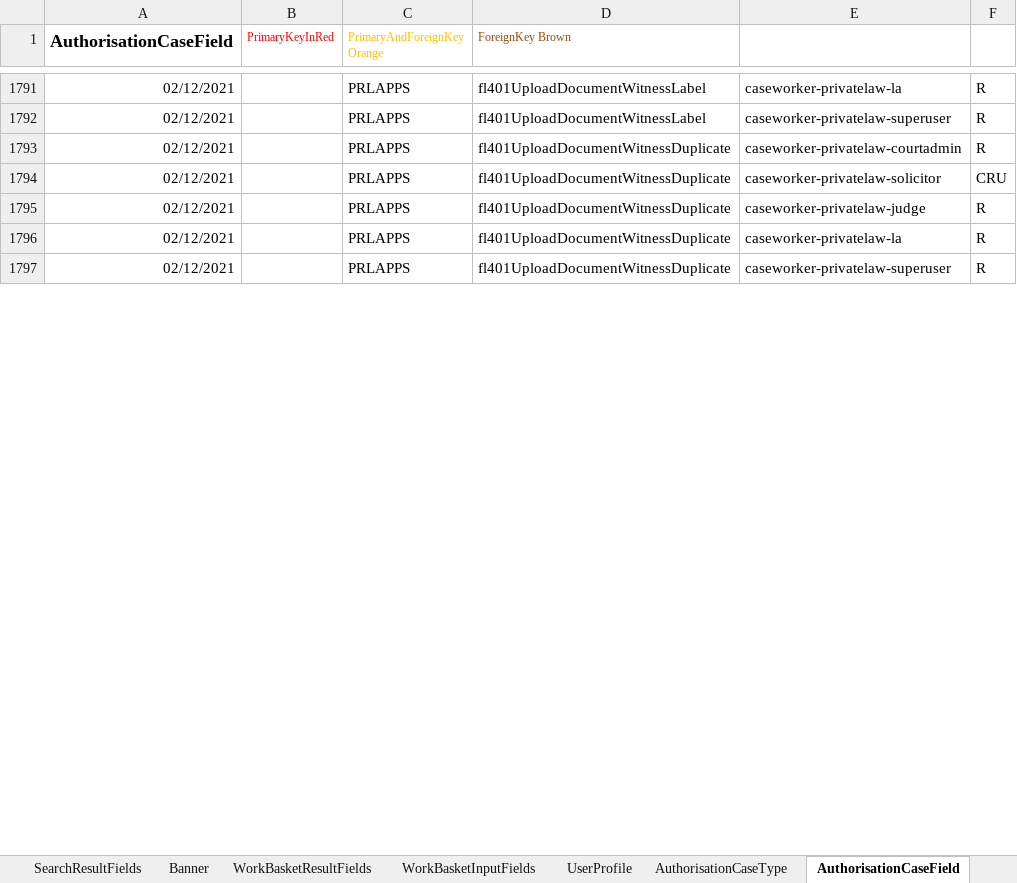
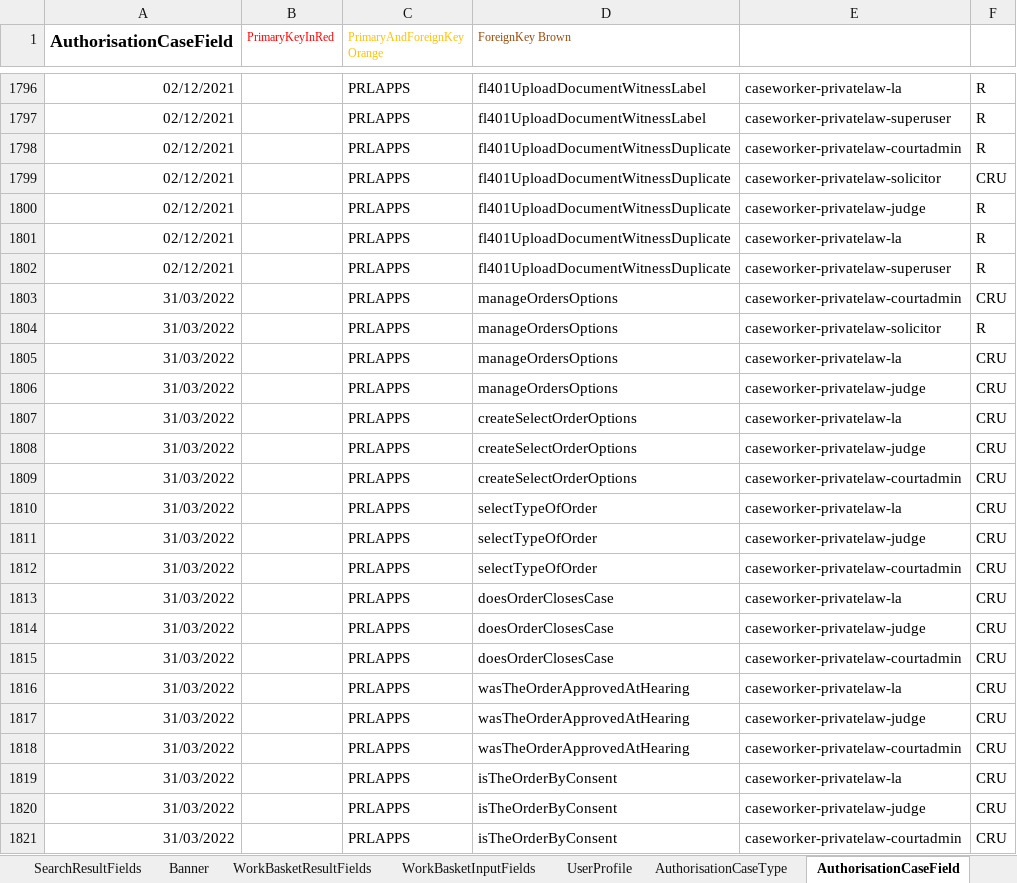
Before and after one commit to hmcts/prl-ccd-definitions, an Excel workbook: build/ccd-development-config/ccd-prl-dev.xlsx, sheet AuthorisationCaseField, drawn as a sheet; only a part is shown, gaps mark what is left out; values as stored, in another font and other column widths than the file's, no borders; the diff covers the shown part only; the diff names each change by its address in the sheet, - before the commit and + after, or states it on an @@ line.

Commit message:
added orders tab

```diff
--- a/build/ccd-development-config/ccd-prl-dev.xlsx (sheet AuthorisationCaseField)
+++ b/build/ccd-development-config/ccd-prl-dev.xlsx (sheet AuthorisationCaseField)
+row 1803: 31/03/2022 |  | PRLAPPS | manageOrdersOptions | caseworker-privatelaw-courtadmin | CRU
+row 1804: 31/03/2022 |  | PRLAPPS | manageOrdersOptions | caseworker-privatelaw-solicitor | R
+row 1805: 31/03/2022 |  | PRLAPPS | manageOrdersOptions | caseworker-privatelaw-la | CRU
+row 1806: 31/03/2022 |  | PRLAPPS | manageOrdersOptions | caseworker-privatelaw-judge | CRU
+row 1807: 31/03/2022 |  | PRLAPPS | createSelectOrderOptions | caseworker-privatelaw-la | CRU
+row 1808: 31/03/2022 |  | PRLAPPS | createSelectOrderOptions | caseworker-privatelaw-judge | CRU
+row 1809: 31/03/2022 |  | PRLAPPS | createSelectOrderOptions | caseworker-privatelaw-courtadmin | CRU
+row 1810: 31/03/2022 |  | PRLAPPS | selectTypeOfOrder | caseworker-privatelaw-la | CRU
+row 1811: 31/03/2022 |  | PRLAPPS | selectTypeOfOrder | caseworker-privatelaw-judge | CRU
+row 1812: 31/03/2022 |  | PRLAPPS | selectTypeOfOrder | caseworker-privatelaw-courtadmin | CRU
+row 1813: 31/03/2022 |  | PRLAPPS | doesOrderClosesCase | caseworker-privatelaw-la | CRU
+row 1814: 31/03/2022 |  | PRLAPPS | doesOrderClosesCase | caseworker-privatelaw-judge | CRU
+row 1815: 31/03/2022 |  | PRLAPPS | doesOrderClosesCase | caseworker-privatelaw-courtadmin | CRU
+row 1816: 31/03/2022 |  | PRLAPPS | wasTheOrderApprovedAtHearing | caseworker-privatelaw-la | CRU
+row 1817: 31/03/2022 |  | PRLAPPS | wasTheOrderApprovedAtHearing | caseworker-privatelaw-judge | CRU
+row 1818: 31/03/2022 |  | PRLAPPS | wasTheOrderApprovedAtHearing | caseworker-privatelaw-courtadmin | CRU
+row 1819: 31/03/2022 |  | PRLAPPS | isTheOrderByConsent | caseworker-privatelaw-la | CRU
+row 1820: 31/03/2022 |  | PRLAPPS | isTheOrderByConsent | caseworker-privatelaw-judge | CRU
+row 1821: 31/03/2022 |  | PRLAPPS | isTheOrderByConsent | caseworker-privatelaw-courtadmin | CRU
```
Also changed, not shown: 155 added rows, 15 removed rows and 2 edited cells elsewhere in this sheet, sheet CaseEventToFields, sheet FixedLists, sheet CaseField, sheet AuthorisationCaseEvent, sheet ComplexTypes, sheet CaseEvent, 3 more sheets, 5 other files.
